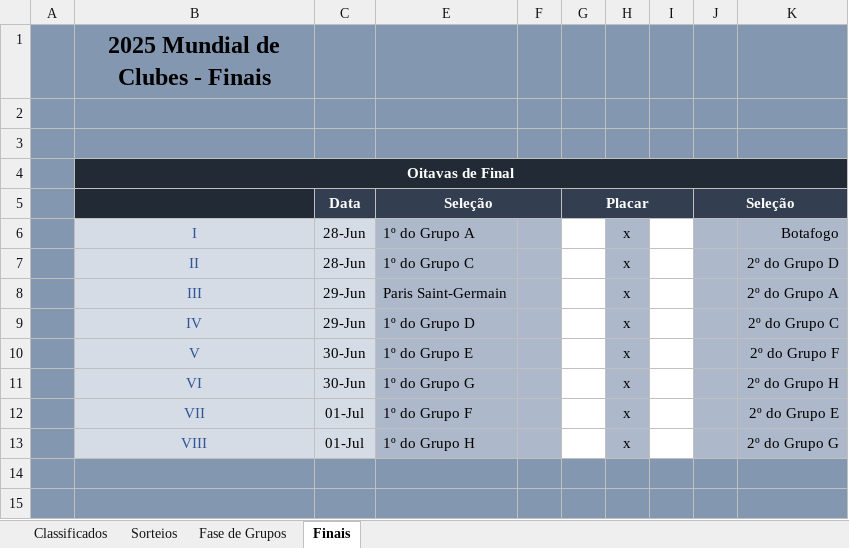
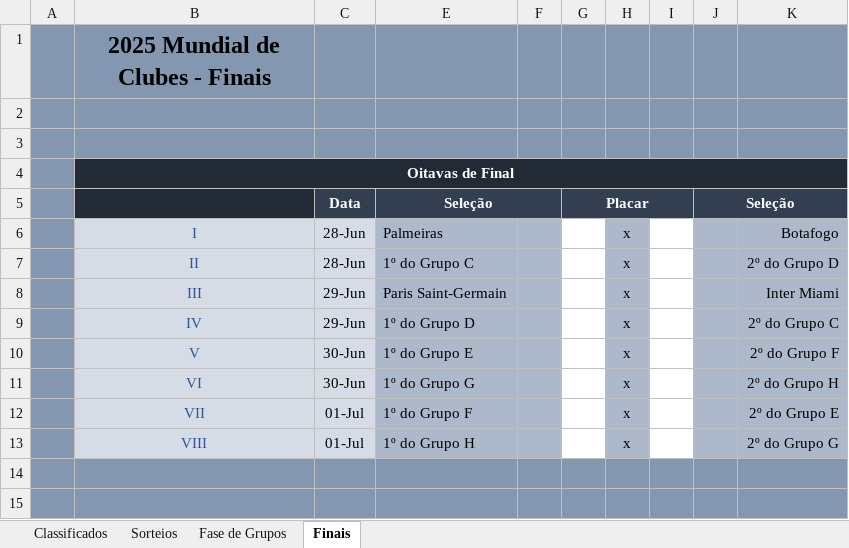
Before and after one commit to maurilyn/Futebol-Planilha-Mundial-de-Clubes-2025, an Excel workbook: Mundial de Clubes FIFA 2025.xlsx, sheet Finais, drawn as a sheet; only a part is shown; values as stored, in another font and other column widths than the file's, no borders; conditional formats not drawn; the diff names each change by its address in the sheet, - before the commit and + after, or states it on an @@ line.

```diff
--- a/Mundial de Clubes FIFA 2025.xlsx (sheet Finais)
+++ b/Mundial de Clubes FIFA 2025.xlsx (sheet Finais)
-E6: 1º do Grupo A
+E6: Palmeiras
-K8: 2º do Grupo A
+K8: Inter Miami
```
Also changed, not shown: sheet Fase de Grupos.
